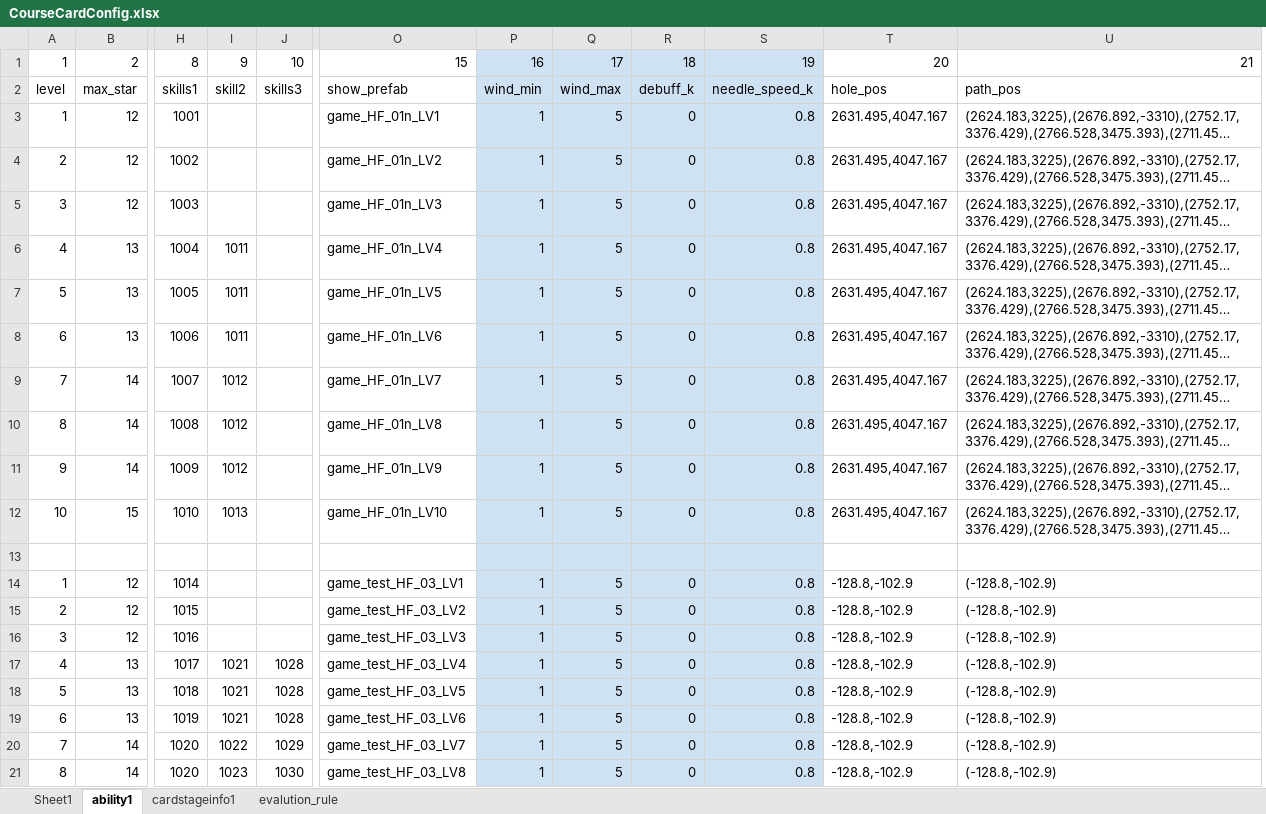
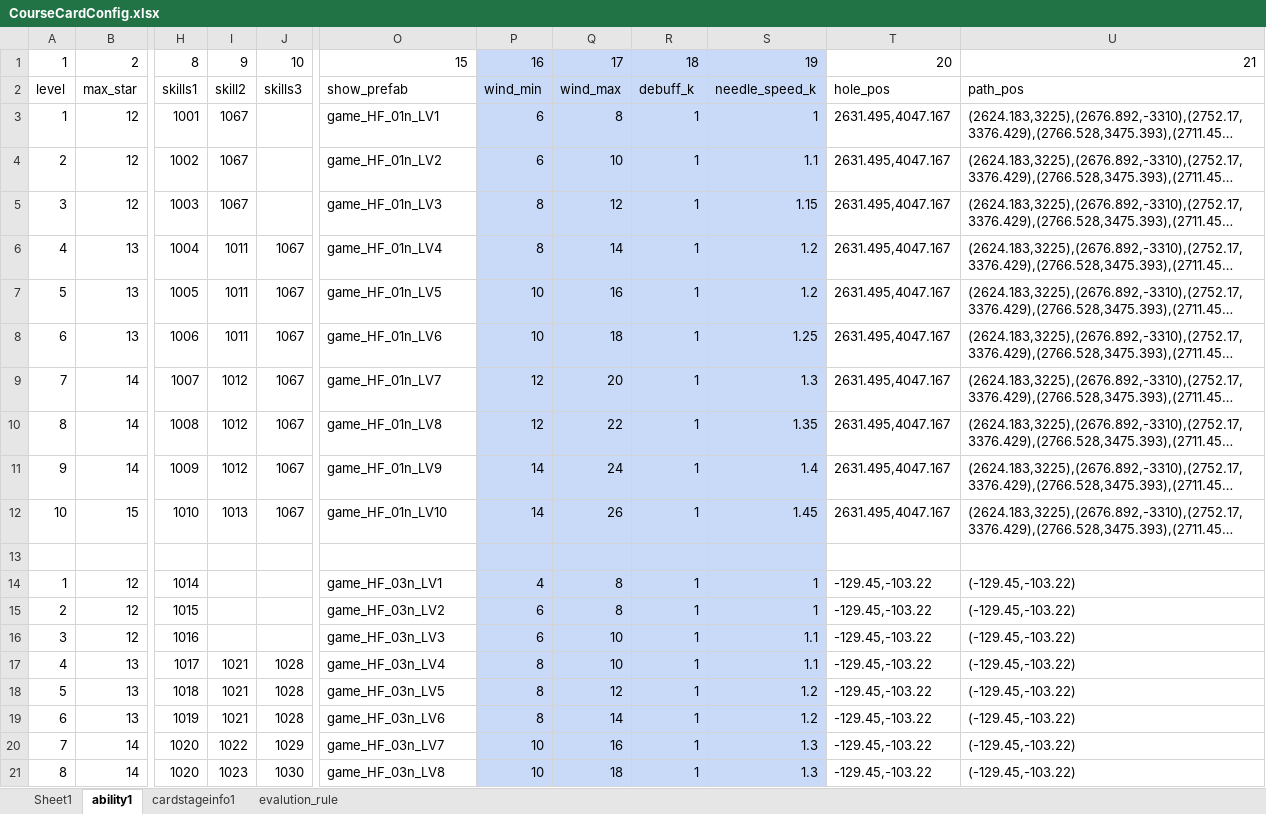
Before and after one commit to IntelHeartPrime/Gamedev_Tools, an Excel workbook: CourseCardSystem/CourseCardConfig.xlsx, sheet ability1, drawn as a sheet; only a part is shown, gaps mark what is left out; long unchanged cells end in …; values as stored, in another font and other column widths than the file's, no borders; charts and pictures not drawn; removed rows and columns are numbered as before the commit, all else as after; the diff covers the shown part only; the diff names each change by its address in the sheet, - before the commit and + after, or states it on an @@ line.

```diff
--- a/CourseCardSystem/CourseCardConfig.xlsx (sheet ability1)
+++ b/CourseCardSystem/CourseCardConfig.xlsx (sheet ability1)
+column P, rows 1-21: 16 | wind_min | 6 | 6 | 8 | 8 | 10 | 10 | 12 | 12 | 14 | 14 |  | 4 | 6 | 6 | 8 | 8 | 8 | 10 | 10
+column Q, rows 1-21: 17 | wind_max | 8 | 10 | 12 | 14 | 16 | 18 | 20 | 22 | 24 | 26 |  | 8 | 8 | 10 | 10 | 12 | 14 | 16 | 18
-column Q, rows 1-21: 17 | wind_max | 5 | 5 | 5 | 5 | 5 | 5 | 5 | 5 | 5 | 5 |  | 5 | 5 | 5 | 5 | 5 | 5 | 5 | 5
-column R, rows 1-21: 18 | debuff_k | 0 | 0 | 0 | 0 | 0 | 0 | 0 | 0 | 0 | 0 |  | 0 | 0 | 0 | 0 | 0 | 0 | 0 | 0
-R1: 16
+R1: 18
-R2: wind_min
+R2: debuff_k
-I3:I5: (empty)
+I3:I5: 1067
-S3: 0.8
+S3: 1
-S4: 0.8
+S4: 1.1
-S5: 0.8
+S5: 1.15
-J6:J12: (empty)
+J6:J12: 1067
-S6:S7: 0.8
+S6:S7: 1.2
-S8: 0.8
+S8: 1.25
-S9: 0.8
+S9: 1.3
-S10: 0.8
+S10: 1.35
-S11: 0.8
+S11: 1.4
-S12: 0.8
+S12: 1.45
-O14: game_test_HF_03_LV1
+O14: game_HF_03n_LV1
-S14:S15: 0.8
+S14:S15: 1
-T14:T21: -128.8,-102.9
+T14:T21: -129.45,-103.22
-U14:U21: (-128.8,-102.9)
+U14:U21: (-129.45,-103.22)
-O15: game_test_HF_03_LV2
+O15: game_HF_03n_LV2
-O16: game_test_HF_03_LV3
+O16: game_HF_03n_LV3
-S16:S17: 0.8
+S16:S17: 1.1
-O17: game_test_HF_03_LV4
+O17: game_HF_03n_LV4
-O18: game_test_HF_03_LV5
+O18: game_HF_03n_LV5
-S18:S19: 0.8
+S18:S19: 1.2
-O19: game_test_HF_03_LV6
+O19: game_HF_03n_LV6
-O20: game_test_HF_03_LV7
+O20: game_HF_03n_LV7
-S20:S21: 0.8
+S20:S21: 1.3
-O21: game_test_HF_03_LV8
+O21: game_HF_03n_LV8
```
Also changed, not shown: 10 added rows, 14 removed rows, 193 edited cells and cell formats elsewhere in this sheet, sheet evalution_rule, sheet Sheet1, sheet cardstageinfo1, CourseCardSystem/CourseCardGroupConfig.xlsx, CourseCardSystem/HomeFieldConfig.xlsx, 15 other files.
